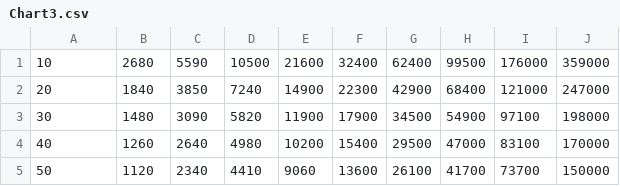
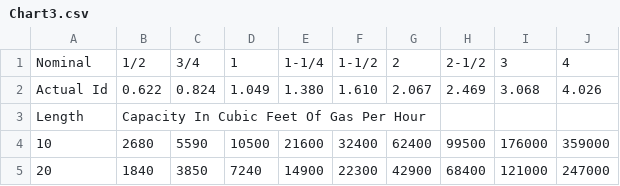
Before and after one commit to gmep-engineers/GMEPPlumbing, a CSV file: GMEPPlumbing/Tools/Charts/Gas/Propane/Schedule40Metal/Chart3.csv, drawn as a sheet; only a part is shown; the shorter side is filled out with more unchanged rows.

```diff
--- a/GMEPPlumbing/Tools/Charts/Gas/Propane/Schedule40Metal/Chart3.csv
+++ b/GMEPPlumbing/Tools/Charts/Gas/Propane/Schedule40Metal/Chart3.csv
@@ -1 +1,4 @@
+Nominal,1/2,3/4,1,1-1/4,1-1/2,2,2-1/2,3,4
+Actual Id,0.622,0.824,1.049,1.380,1.610,2.067,2.469,3.068,4.026
+Length, Capacity In Cubic Feet Of Gas Per Hour
 10,2680,5590,10500,21600,32400,62400,99500,176000,359000
```
Also changed, not shown: GMEPPlumbing/Tools/Charts/Gas/Propane/Schedule40Metal/Chart1.csv, GMEPPlumbing/Tools/Charts/Gas/Propane/Schedule40Metal/Chart2.csv, 4 other files.
